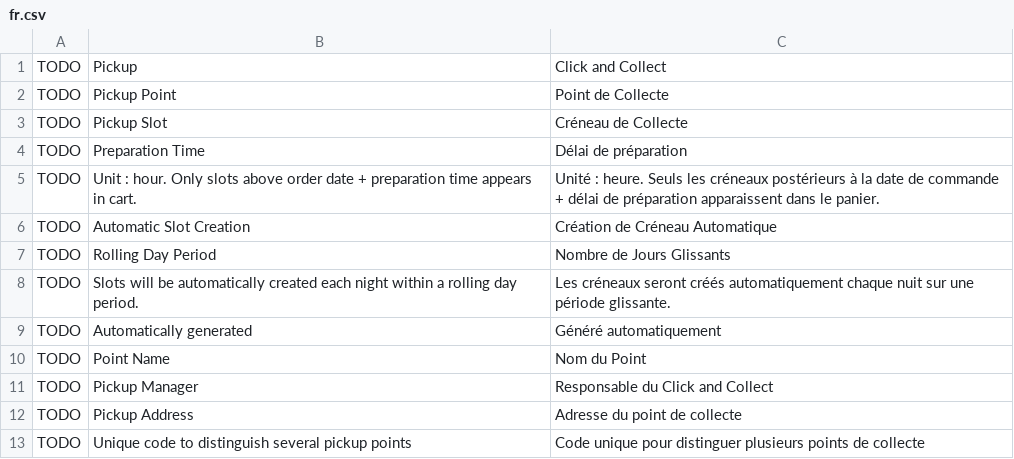
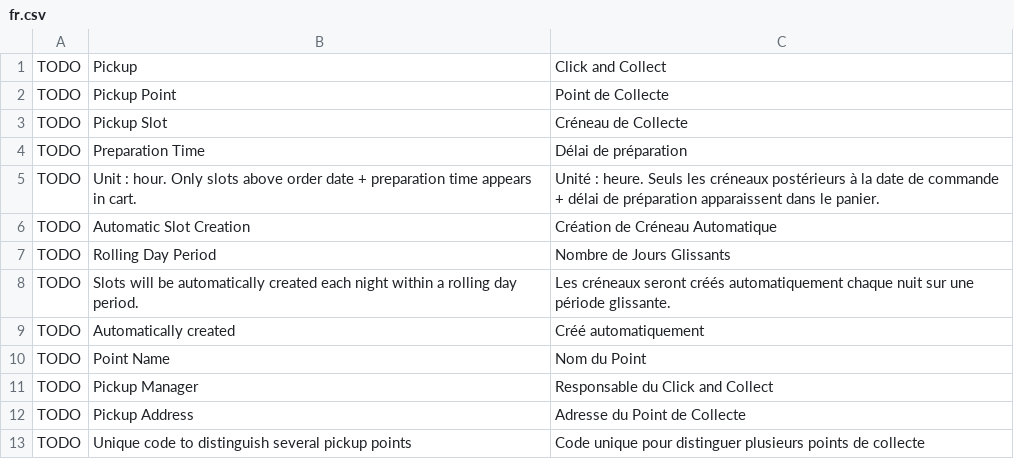
Before and after one commit to MohamedAbdulsalam96/pickup, a CSV file: pickup/translations/fr.csv, drawn as a sheet.

```diff
--- a/pickup/translations/fr.csv
+++ b/pickup/translations/fr.csv
@@ -8,6 +8,6 @@ TODO,Rolling Day Period,Nombre de Jours Glissants
 TODO,Slots will be automatically created each night within a rolling day period.,Les créneaux seront créés automatiquement chaque nuit sur une période glissante.
-TODO,Automatically generated,Généré automatiquement
+TODO,Automatically created,Créé automatiquement
 TODO,Point Name,Nom du Point
 TODO,Pickup Manager,Responsable du Click and Collect
-TODO,Pickup Address,Adresse du point de collecte
+TODO,Pickup Address,Adresse du Point de Collecte
 TODO,Unique code to distinguish several pickup points,Code unique pour distinguer plusieurs points de collecte
```
Also changed, not shown: 1 other file.
